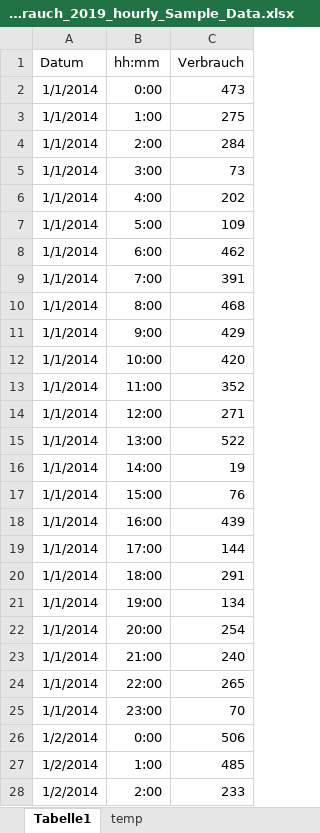
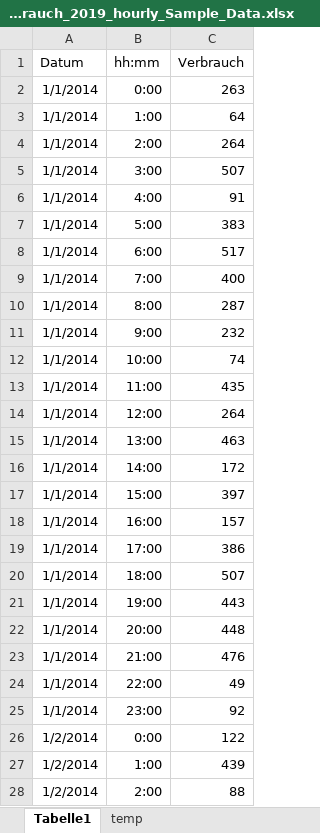
Before and after one commit to DavidWAREM/Tank-Callculation, an Excel workbook: data/Verbrauch_2019_hourly_Sample_Data.xlsx, sheet Tabelle1, drawn as a sheet; only a part is shown; values as stored, in another font and other column widths than the file's, no borders; the diff covers the shown part only; the diff names each change by its address in the sheet, - before the commit and + after, or states it on an @@ line.

```diff
--- a/data/Verbrauch_2019_hourly_Sample_Data.xlsx (sheet Tabelle1)
+++ b/data/Verbrauch_2019_hourly_Sample_Data.xlsx (sheet Tabelle1)
-C2 (Verbrauch): 473
+C2 (Verbrauch): 263
-C3 (Verbrauch): 275
+C3 (Verbrauch): 64
-C4 (Verbrauch): 284
+C4 (Verbrauch): 264
-C5 (Verbrauch): 73
+C5 (Verbrauch): 507
-C6 (Verbrauch): 202
+C6 (Verbrauch): 91
-C7 (Verbrauch): 109
+C7 (Verbrauch): 383
-C8 (Verbrauch): 462
+C8 (Verbrauch): 517
-C9 (Verbrauch): 391
+C9 (Verbrauch): 400
-C10 (Verbrauch): 468
+C10 (Verbrauch): 287
-C11 (Verbrauch): 429
+C11 (Verbrauch): 232
-C12 (Verbrauch): 420
+C12 (Verbrauch): 74
-C13 (Verbrauch): 352
+C13 (Verbrauch): 435
-C14 (Verbrauch): 271
+C14 (Verbrauch): 264
-C15 (Verbrauch): 522
+C15 (Verbrauch): 463
-C16 (Verbrauch): 19
+C16 (Verbrauch): 172
-C17 (Verbrauch): 76
+C17 (Verbrauch): 397
-C18 (Verbrauch): 439
+C18 (Verbrauch): 157
-C19 (Verbrauch): 144
+C19 (Verbrauch): 386
-C20 (Verbrauch): 291
+C20 (Verbrauch): 507
-C21 (Verbrauch): 134
+C21 (Verbrauch): 443
-C22 (Verbrauch): 254
+C22 (Verbrauch): 448
-C23 (Verbrauch): 240
+C23 (Verbrauch): 476
-C24 (Verbrauch): 265
+C24 (Verbrauch): 49
-C25 (Verbrauch): 70
+C25 (Verbrauch): 92
-C26 (Verbrauch): 506
+C26 (Verbrauch): 122
-C27 (Verbrauch): 485
+C27 (Verbrauch): 439
-C28 (Verbrauch): 233
+C28 (Verbrauch): 88
```
Also changed, not shown: 94 edited cells elsewhere in this sheet, sheet temp, data/Inflow_2019_hourly_Sample_Data.xlsx, 2 other files.
